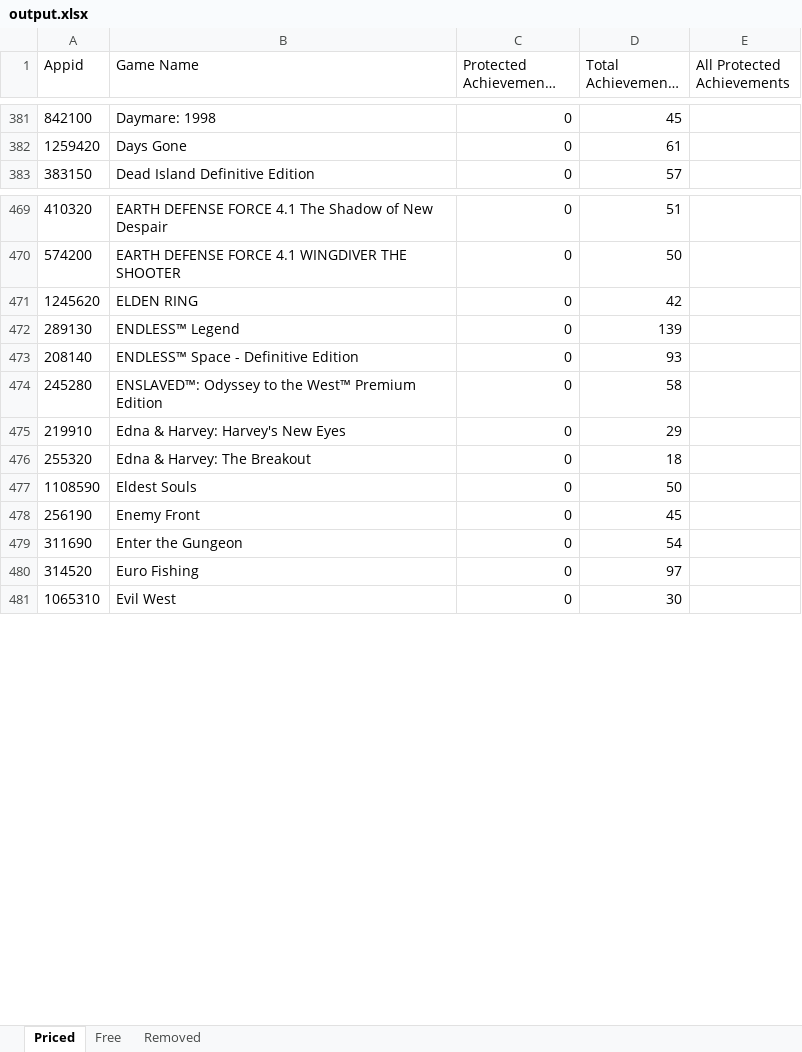
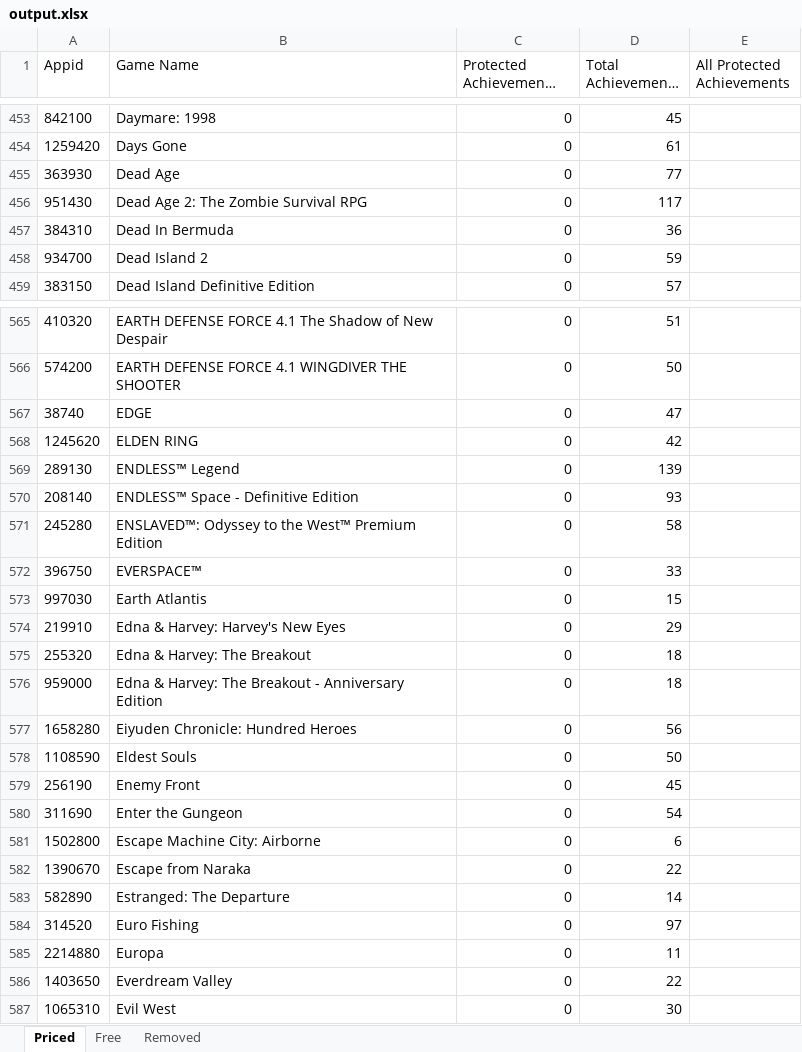
Before and after one commit to rejedai/protected_steam_achievements_info, an Excel workbook: output.xlsx, sheet Priced, drawn as a sheet; only a part is shown, gaps mark what is left out; long unchanged cells end in …; values as stored, in another font and other column widths than the file's, no borders; the diff covers the shown part only; the diff names each change by its address in the sheet, - before the commit and + after, or states it on an @@ line.

```diff
--- a/output.xlsx (sheet Priced)
+++ b/output.xlsx (sheet Priced)
+row 455: 363930 | Dead Age | 0 | 77
+row 456: 951430 | Dead Age 2: The Zombie Survival RPG | 0 | 117
+row 457: 384310 | Dead In Bermuda | 0 | 36
+row 458: 934700 | Dead Island 2 | 0 | 59
+row 567: 38740 | EDGE | 0 | 47
+row 572: 396750 | EVERSPACE™ | 0 | 33
+row 573: 997030 | Earth Atlantis | 0 | 15
+row 576: 959000 | Edna & Harvey: The Breakout - Anniversary Edition | 0 | 18
+row 577: 1658280 | Eiyuden Chronicle: Hundred Heroes | 0 | 56
+row 581: 1502800 | Escape Machine City: Airborne | 0 | 6
+row 582: 1390670 | Escape from Naraka | 0 | 22
+row 583: 582890 | Estranged: The Departure | 0 | 14
+row 585: 2214880 | Europa | 0 | 11
+row 586: 1403650 | Everdream Valley | 0 | 22
```
Also changed, not shown: 363 added rows elsewhere in this sheet, sheet Removed, sheet Free.
